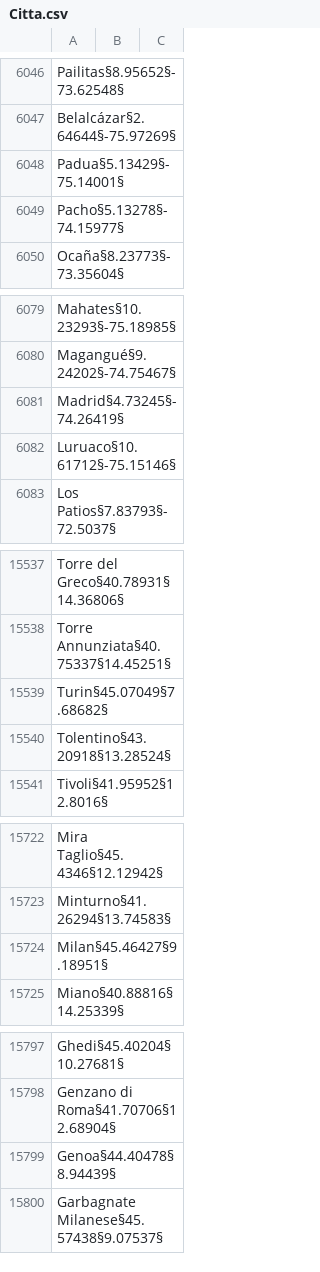
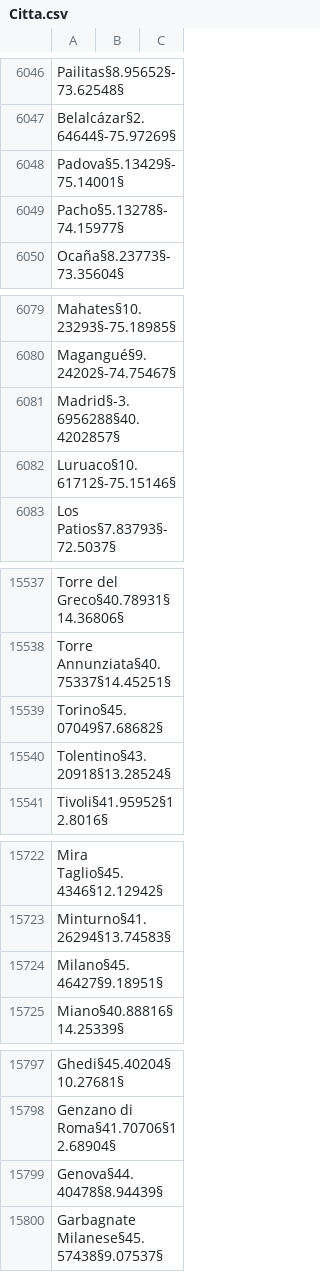
Before and after one commit to Ceilence/Lab-A, a CSV file: data/Citta.csv, drawn as a sheet; only a part is shown, gaps mark what is left out; the diff covers the shown part only.

```diff
--- a/data/Citta.csv
+++ b/data/Citta.csv
@@ -6047,3 +6047,3 @@ Pailitas§8.95652§-73.62548§
 Belalcázar§2.64644§-75.97269§
-Padua§5.13429§-75.14001§
+Padova§5.13429§-75.14001§
 Pacho§5.13278§-74.15977§
@@ -6080,3 +6080,3 @@ Mahates§10.23293§-75.18985§
 Magangué§9.24202§-74.75467§
-Madrid§4.73245§-74.26419§
+Madrid§-3.6956288§40.4202857§
 Luruaco§10.61712§-75.15146§
@@ -15538,3 +15538,3 @@ Torre del Greco§40.78931§14.36806§
 Torre Annunziata§40.75337§14.45251§
-Turin§45.07049§7.68682§
+Torino§45.07049§7.68682§
 Tolentino§43.20918§13.28524§
@@ -15723,3 +15723,3 @@ Mira Taglio§45.4346§12.12942§
 Minturno§41.26294§13.74583§
-Milan§45.46427§9.18951§
+Milano§45.46427§9.18951§
 Miano§40.88816§14.25339§
@@ -15798,3 +15798,3 @@ Ghedi§45.40204§10.27681§
 Genzano di Roma§41.70706§12.68904§
-Genoa§44.40478§8.94439§
+Genova§44.40478§8.94439§
 Garbagnate Milanese§45.57438§9.07537§
```
Also changed, not shown: 5 edited cells elsewhere in this file, data/Utenti.csv, 6 other files.
